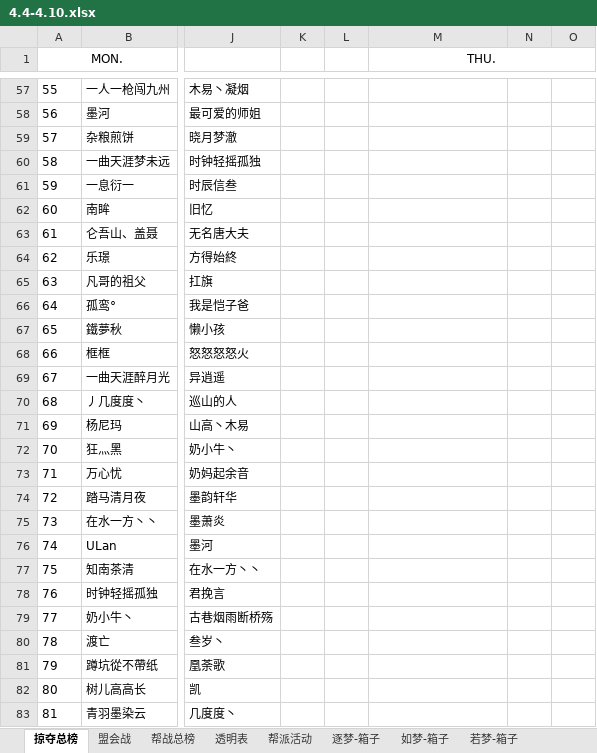
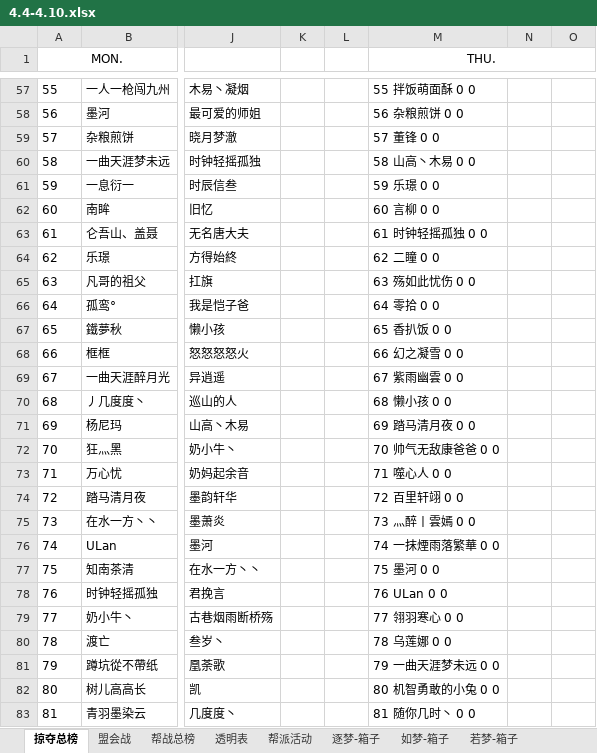
Before and after one commit to cansnow123/wuxia-union, an Excel workbook: 4.4-4.10.xlsx, sheet 掠夺总榜, drawn as a sheet; only a part is shown, gaps mark what is left out; values as stored, in another font and other column widths than the file's, no borders; the diff covers the shown part only; the diff names each change by its address in the sheet, - before the commit and + after, or states it on an @@ line.

```diff
--- a/4.4-4.10.xlsx (sheet 掠夺总榜)
+++ b/4.4-4.10.xlsx (sheet 掠夺总榜)
-M57 (THU.): (empty)
+M57 (THU.): 55 拌饭萌面酥 0 0
-M58 (THU.): (empty)
+M58 (THU.): 56 杂粮煎饼 0 0
-M59 (THU.): (empty)
+M59 (THU.): 57 董锋 0 0
-M60 (THU.): (empty)
+M60 (THU.): 58 山高丶木易 0 0
-M61 (THU.): (empty)
+M61 (THU.): 59 乐璟 0 0
-M62 (THU.): (empty)
+M62 (THU.): 60 言柳 0 0
-M63 (THU.): (empty)
+M63 (THU.): 61 时钟轻摇孤独 0 0
-M64 (THU.): (empty)
+M64 (THU.): 62 二瞳 0 0
-M65 (THU.): (empty)
+M65 (THU.): 63 殇如此忧伤 0 0
-M66 (THU.): (empty)
+M66 (THU.): 64 零拾 0 0
-M67 (THU.): (empty)
+M67 (THU.): 65 香扒饭 0 0
-M68 (THU.): (empty)
+M68 (THU.): 66 幻之凝雪 0 0
-M69 (THU.): (empty)
+M69 (THU.): 67 紫雨幽雲 0 0
-M70 (THU.): (empty)
+M70 (THU.): 68 懒小孩 0 0
-M71 (THU.): (empty)
+M71 (THU.): 69 踏马清月夜 0 0
-M72 (THU.): (empty)
+M72 (THU.): 70 帅气无敌康爸爸 0 0
-M73 (THU.): (empty)
+M73 (THU.): 71 噬心人 0 0
-M74 (THU.): (empty)
+M74 (THU.): 72 百里轩翊 0 0
-M75 (THU.): (empty)
+M75 (THU.): 73 灬醉丨雲嫣 0 0
-M76 (THU.): (empty)
+M76 (THU.): 74 一抹煙雨落繁華 0 0
-M77 (THU.): (empty)
+M77 (THU.): 75 墨河 0 0
-M78 (THU.): (empty)
+M78 (THU.): 76 ULan 0 0
-M79 (THU.): (empty)
+M79 (THU.): 77 翎羽寒心 0 0
-M80 (THU.): (empty)
+M80 (THU.): 78 乌莲娜 0 0
-M81 (THU.): (empty)
+M81 (THU.): 79 一曲天涯梦未远 0 0
-M82 (THU.): (empty)
+M82 (THU.): 80 机智勇敢的小兔 0 0
-M83 (THU.): (empty)
+M83 (THU.): 81 随你几时丶 0 0
```
Also changed, not shown: 2 added rows and 86 edited cells elsewhere in this sheet, sheet 帮战总榜, 21 other files.
